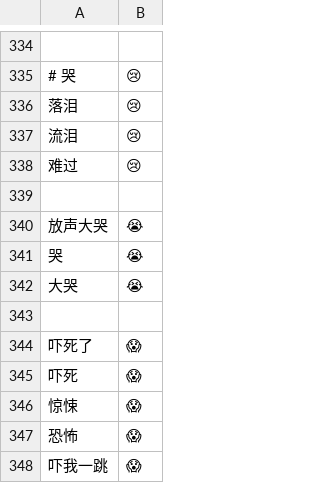
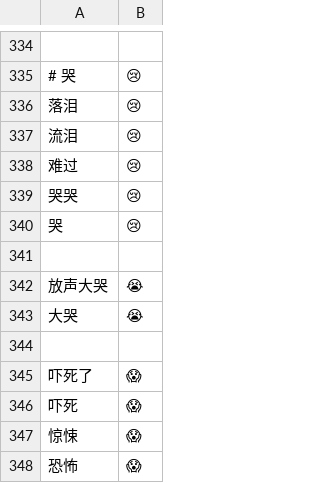
Before and after one commit to soizo/wetype-rime, a TSV file: data/wetype_emoji.tsv, drawn as a sheet; only a part is shown, gaps mark what is left out; the shorter side is filled out with more unchanged rows; removed rows and columns are numbered as before the commit, all else as after; the diff names each change by its address in the sheet, - before the commit and + after, or states it on an @@ line.

Commit message:
Point 哭 at 😢 and add 哭哭
哭 shares the single-tear face with 流泪/难过 now; the wailing 😭 keeps
放声大哭/大哭.

```diff
--- a/data/wetype_emoji.tsv
+++ b/data/wetype_emoji.tsv
+row 339: 哭哭 | 😢
+row 340: 哭 | 😢
-row 341: 哭 | 😭
```
